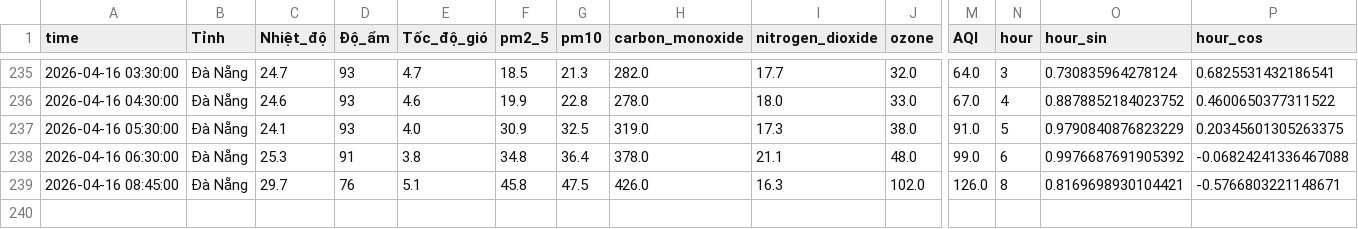
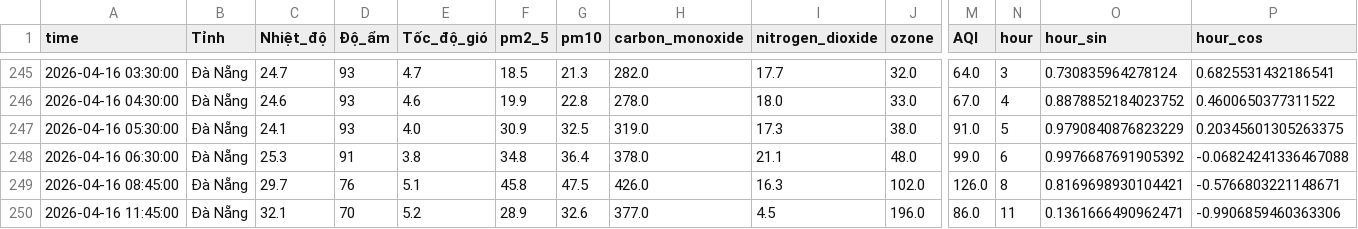
Before and after one commit to Aza126/AQI_Dashboard, a CSV file: processed_aqi_data.csv, drawn as a sheet; only a part is shown, gaps mark what is left out; rows hold the shown columns only; the diff covers the shown part only; the diff names each change by its address in the sheet, - before the commit and + after, or states it on an @@ line.

```diff
--- a/processed_aqi_data.csv
+++ b/processed_aqi_data.csv
+row 250: 2026-04-16 11:45:00 | Đà Nẵng | 32.1 | 70 | 5.2 | 28.9 | 32.6 | 377.0 | 4.5 | 196.0 | 86.0 | 11 | 0.1361666490962471 | -0.9906859460363306
```
Also changed, not shown: 10 added rows elsewhere in this file, raw_aqi_data.csv.
